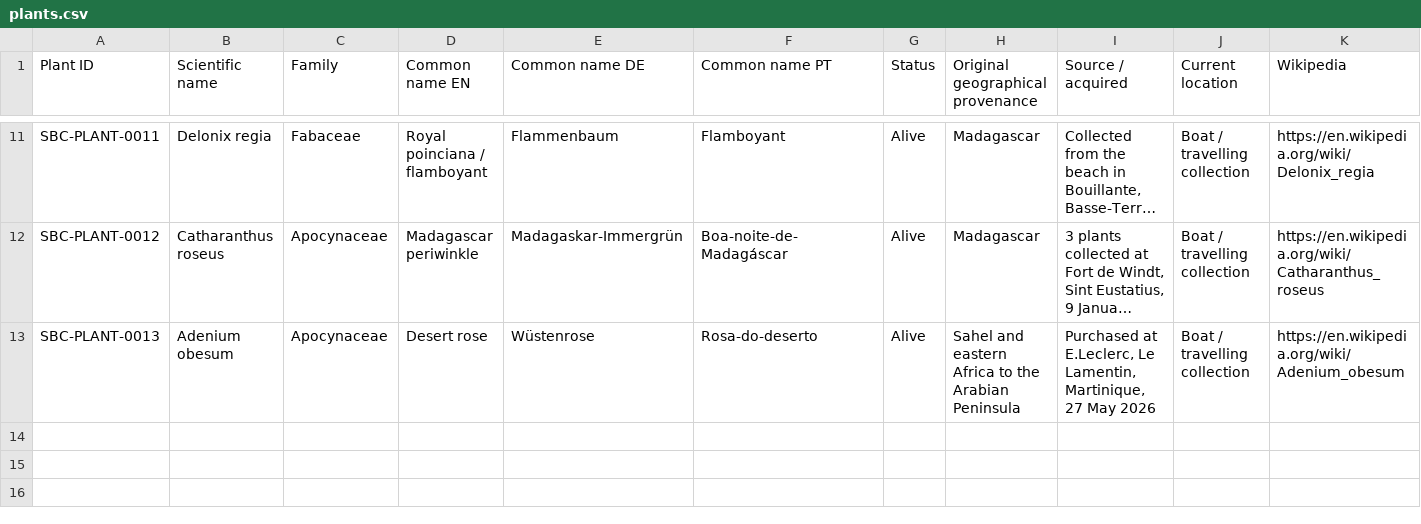
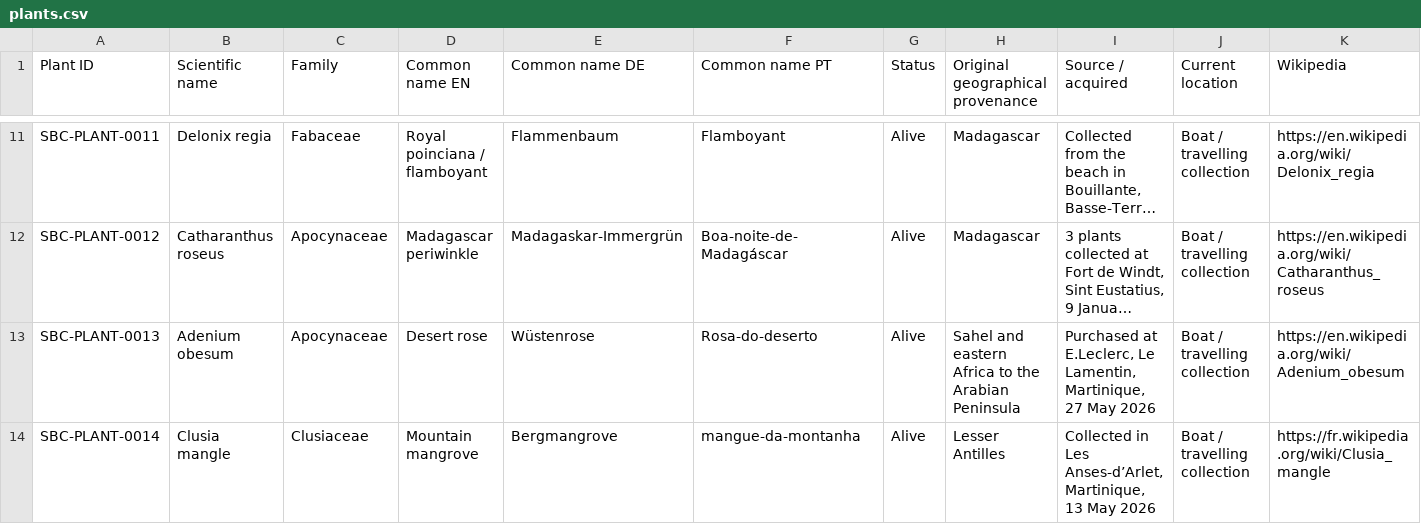
Before and after one commit to Driftwoodye/Driftwood-Garden, a CSV file: plants.csv, drawn as a sheet; only a part is shown, gaps mark what is left out; long unchanged cells end in …; the diff names each change by its address in the sheet, - before the commit and + after, or states it on an @@ line.

```diff
--- a/plants.csv
+++ b/plants.csv
+row 14: SBC-PLANT-0014 | Clusia mangle | Clusiaceae | Mountain mangrove | Bergmangrove | mangue-da-montanha | Alive | Lesser Antilles | Collected in Les Anses-d’Arlet, Martinique, 13 May 2026 | Boat / travelling collection | https://fr.wikipedia.org/wiki/Clusia_mangle
```
